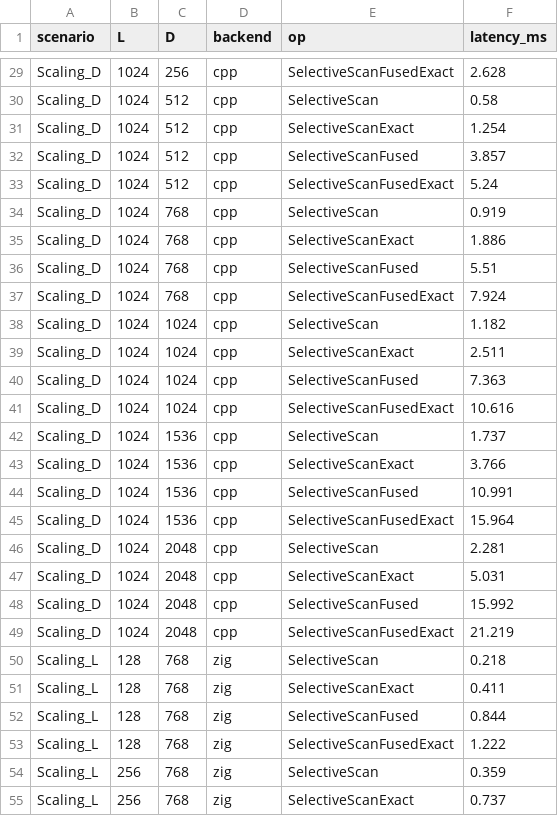
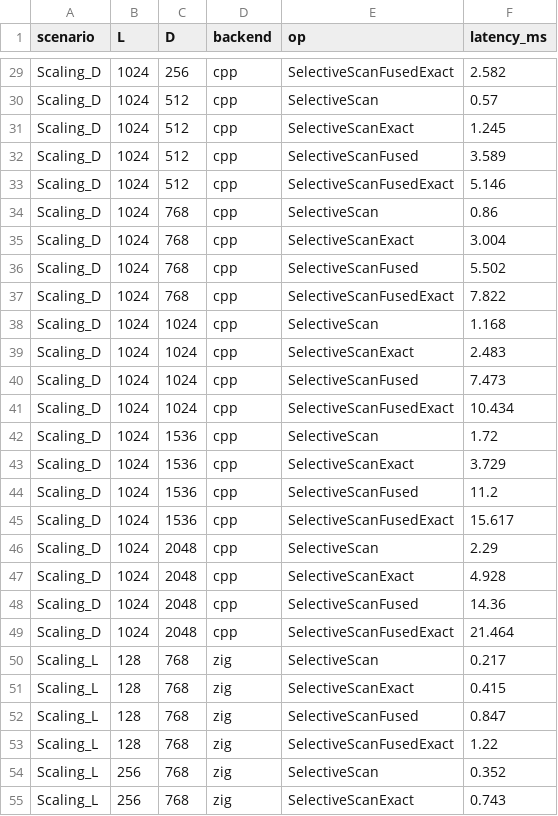
Before and after one commit to acmiyaguchi/mamba-onnx, a CSV file: benchmarks/results/benchmark_data.csv, drawn as a sheet; only a part is shown, gaps mark what is left out; the diff covers the shown part only; the diff names each change by its address in the sheet, - before the commit and + after, or states it on an @@ line.

```diff
--- a/benchmarks/results/benchmark_data.csv
+++ b/benchmarks/results/benchmark_data.csv
-F29 (latency_ms): 2.628
+F29 (latency_ms): 2.582
-F30 (latency_ms): 0.58
+F30 (latency_ms): 0.57
-F31 (latency_ms): 1.254
+F31 (latency_ms): 1.245
-F32 (latency_ms): 3.857
+F32 (latency_ms): 3.589
-F33 (latency_ms): 5.24
+F33 (latency_ms): 5.146
-F34 (latency_ms): 0.919
+F34 (latency_ms): 0.86
-F35 (latency_ms): 1.886
+F35 (latency_ms): 3.004
-F36 (latency_ms): 5.51
+F36 (latency_ms): 5.502
-F37 (latency_ms): 7.924
+F37 (latency_ms): 7.822
-F38 (latency_ms): 1.182
+F38 (latency_ms): 1.168
-F39 (latency_ms): 2.511
+F39 (latency_ms): 2.483
-F40 (latency_ms): 7.363
+F40 (latency_ms): 7.473
-F41 (latency_ms): 10.616
+F41 (latency_ms): 10.434
-F42 (latency_ms): 1.737
+F42 (latency_ms): 1.72
-F43 (latency_ms): 3.766
+F43 (latency_ms): 3.729
-F44 (latency_ms): 10.991
+F44 (latency_ms): 11.2
-F45 (latency_ms): 15.964
+F45 (latency_ms): 15.617
-F46 (latency_ms): 2.281
+F46 (latency_ms): 2.29
-F47 (latency_ms): 5.031
+F47 (latency_ms): 4.928
-F48 (latency_ms): 15.992
+F48 (latency_ms): 14.36
-F49 (latency_ms): 21.219
+F49 (latency_ms): 21.464
-F50 (latency_ms): 0.218
+F50 (latency_ms): 0.217
-F51 (latency_ms): 0.411
+F51 (latency_ms): 0.415
-F52 (latency_ms): 0.844
+F52 (latency_ms): 0.847
-F53 (latency_ms): 1.222
+F53 (latency_ms): 1.22
-F54 (latency_ms): 0.359
+F54 (latency_ms): 0.352
-F55 (latency_ms): 0.737
+F55 (latency_ms): 0.743
```
Also changed, not shown: 67 edited cells elsewhere in this file, 10 other files.
